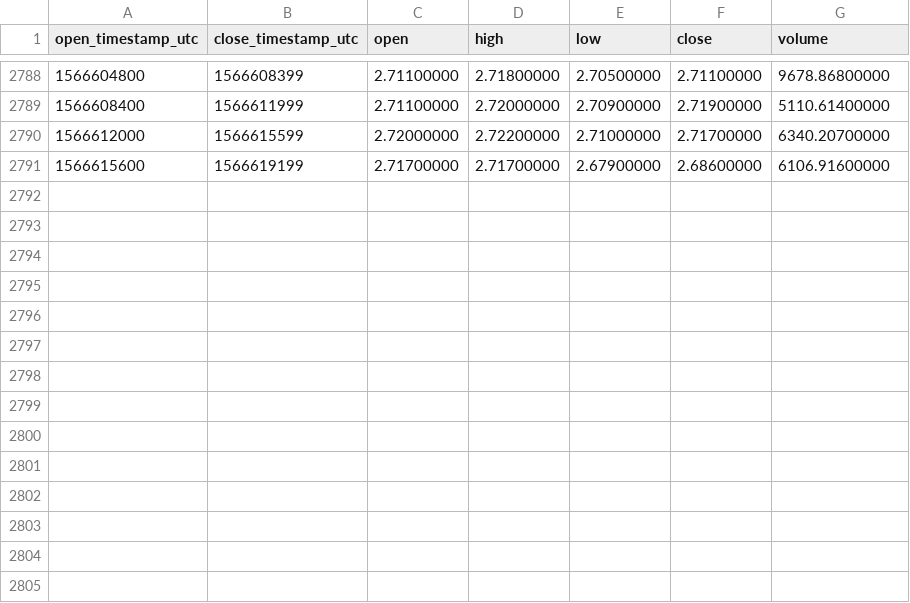
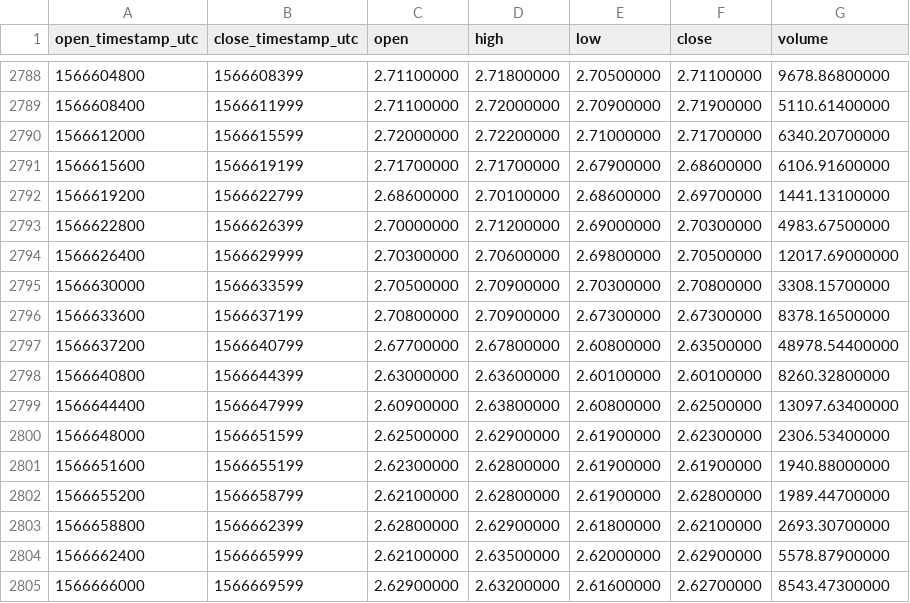
Before and after one commit to cryptobigbro/binance-ATOMUSDT, a CSV file: binance-ATOMUSDT-1h.csv, drawn as a sheet; only a part is shown, gaps mark what is left out; the diff names each change by its address in the sheet, - before the commit and + after, or states it on an @@ line.

Commit message:
Update OHLCV data.

```diff
--- a/binance-ATOMUSDT-1h.csv
+++ b/binance-ATOMUSDT-1h.csv
+row 2792: 1566619200 | 1566622799 | 2.68600000 | 2.70100000 | 2.68600000 | 2.69700000 | 1441.13100000
+row 2793: 1566622800 | 1566626399 | 2.70000000 | 2.71200000 | 2.69000000 | 2.70300000 | 4983.67500000
+row 2794: 1566626400 | 1566629999 | 2.70300000 | 2.70600000 | 2.69800000 | 2.70500000 | 12017.69000000
+row 2795: 1566630000 | 1566633599 | 2.70500000 | 2.70900000 | 2.70300000 | 2.70800000 | 3308.15700000
+row 2796: 1566633600 | 1566637199 | 2.70800000 | 2.70900000 | 2.67300000 | 2.67300000 | 8378.16500000
+row 2797: 1566637200 | 1566640799 | 2.67700000 | 2.67800000 | 2.60800000 | 2.63500000 | 48978.54400000
+row 2798: 1566640800 | 1566644399 | 2.63000000 | 2.63600000 | 2.60100000 | 2.60100000 | 8260.32800000
+row 2799: 1566644400 | 1566647999 | 2.60900000 | 2.63800000 | 2.60800000 | 2.62500000 | 13097.63400000
+row 2800: 1566648000 | 1566651599 | 2.62500000 | 2.62900000 | 2.61900000 | 2.62300000 | 2306.53400000
+row 2801: 1566651600 | 1566655199 | 2.62300000 | 2.62800000 | 2.61900000 | 2.61900000 | 1940.88000000
+row 2802: 1566655200 | 1566658799 | 2.62100000 | 2.62800000 | 2.61900000 | 2.62800000 | 1989.44700000
+row 2803: 1566658800 | 1566662399 | 2.62800000 | 2.62900000 | 2.61800000 | 2.62100000 | 2693.30700000
+row 2804: 1566662400 | 1566665999 | 2.62100000 | 2.63500000 | 2.62000000 | 2.62900000 | 5578.87900000
+row 2805: 1566666000 | 1566669599 | 2.62900000 | 2.63200000 | 2.61600000 | 2.62700000 | 8543.47300000
```
